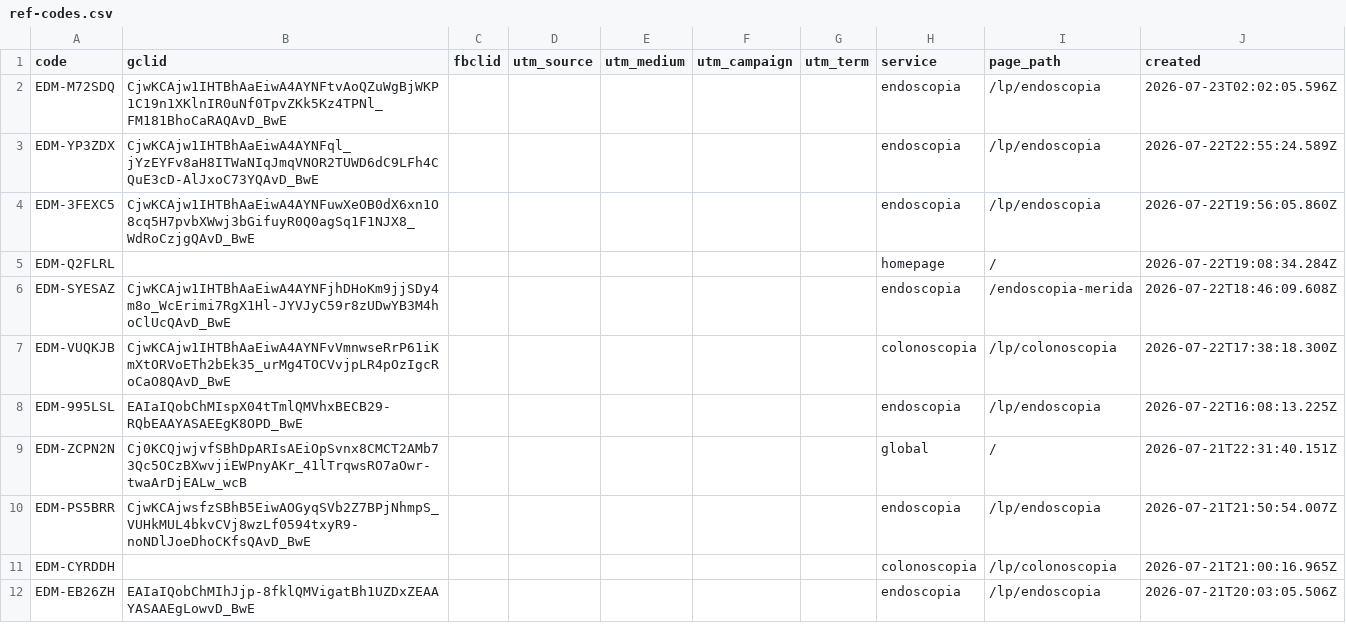
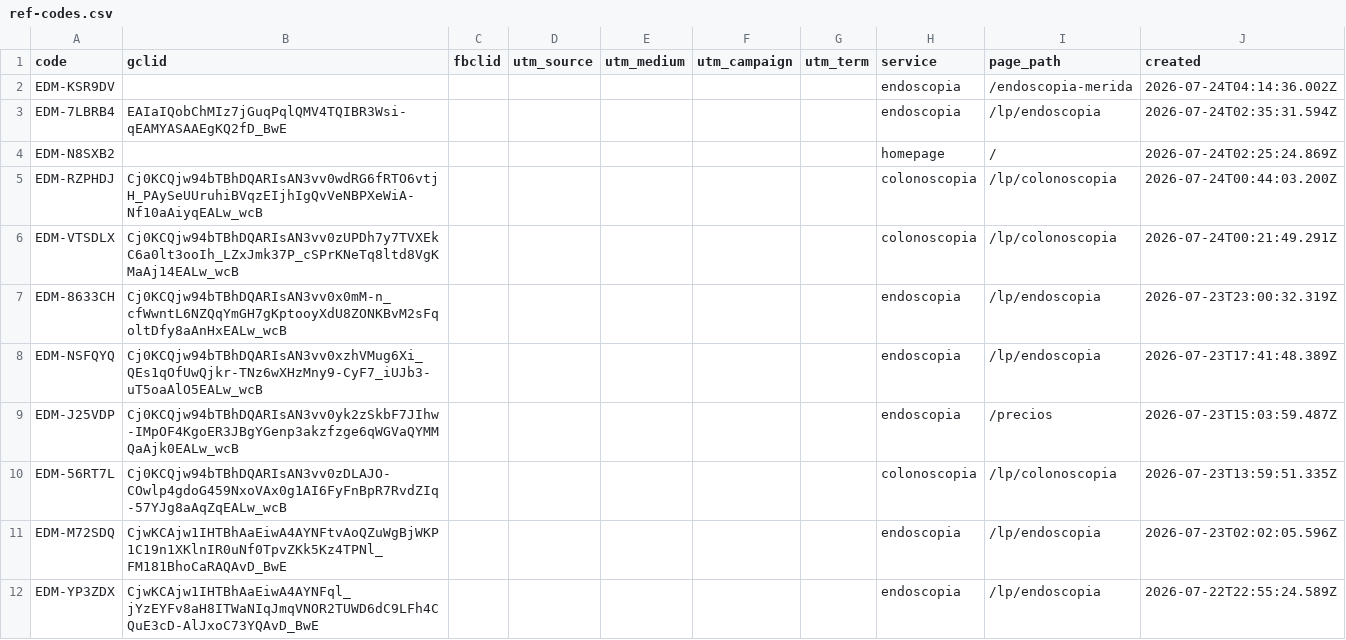
Before and after one commit to warmregards/Endoscopia-del-Mayab, a CSV file: data/ref-codes.csv, drawn as a sheet; only a part is shown; the shorter side is filled out with more unchanged rows; the diff names each change by its address in the sheet, - before the commit and + after, or states it on an @@ line.

```diff
--- a/data/ref-codes.csv
+++ b/data/ref-codes.csv
+row 2: EDM-KSR9DV |  |  |  |  |  |  | endoscopia | /endoscopia-merida | 2026-07-24T04:14:36.002Z
+row 3: EDM-7LBRB4 | EAIaIQobChMIz7jGuqPqlQMV4TQIBR3Wsi-qEAMYASAAEgKQ2fD_BwE |  |  |  |  |  | endoscopia | /lp/endoscopia | 2026-07-24T02:35:31.594Z
+row 4: EDM-N8SXB2 |  |  |  |  |  |  | homepage | / | 2026-07-24T02:25:24.869Z
+row 5: EDM-RZPHDJ | Cj0KCQjw94bTBhDQARIsAN3vv0wdRG6fRTO6vtjH_PAySeUUruhiBVqzEIjhIgQvVeNBPXeWiA-Nf10aAiyqEALw_wcB |  |  |  |  |  | colonoscopia | /lp/colonoscopia | 2026-07-24T00:44:03.200Z
+row 6: EDM-VTSDLX | Cj0KCQjw94bTBhDQARIsAN3vv0zUPDh7y7TVXEkC6a0lt3ooIh_LZxJmk37P_cSPrKNeTq8ltd8VgKMaAj14EALw_wcB |  |  |  |  |  | colonoscopia | /lp/colonoscopia | 2026-07-24T00:21:49.291Z
+row 7: EDM-8633CH | Cj0KCQjw94bTBhDQARIsAN3vv0x0mM-n_cfWwntL6NZQqYmGH7gKptooyXdU8ZONKBvM2sFqoltDfy8aAnHxEALw_wcB |  |  |  |  |  | endoscopia | /lp/endoscopia | 2026-07-23T23:00:32.319Z
+row 8: EDM-NSFQYQ | Cj0KCQjw94bTBhDQARIsAN3vv0xzhVMug6Xi_QEs1qOfUwQjkr-TNz6wXHzMny9-CyF7_iUJb3-uT5oaAlO5EALw_wcB |  |  |  |  |  | endoscopia | /lp/endoscopia | 2026-07-23T17:41:48.389Z
+row 9: EDM-J25VDP | Cj0KCQjw94bTBhDQARIsAN3vv0yk2zSkbF7JIhw-IMpOF4KgoER3JBgYGenp3akzfzge6qWGVaQYMMQaAjk0EALw_wcB |  |  |  |  |  | endoscopia | /precios | 2026-07-23T15:03:59.487Z
+row 10: EDM-56RT7L | Cj0KCQjw94bTBhDQARIsAN3vv0zDLAJO-COwlp4gdoG459NxoVAx0g1AI6FyFnBpR7RvdZIq-57YJg8aAqZqEALw_wcB |  |  |  |  |  | colonoscopia | /lp/colonoscopia | 2026-07-23T13:59:51.335Z
```
